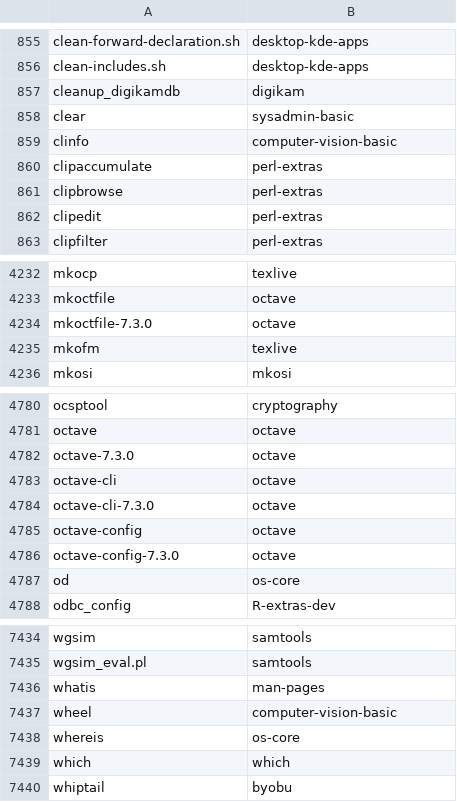
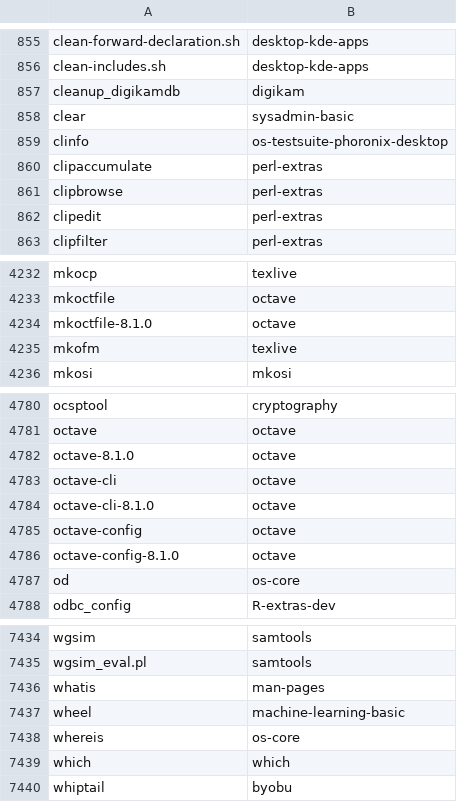
Before and after one commit to clearlinux-pkgs/cnf, a CSV file: commandlist.csv, drawn as a sheet; only a part is shown, gaps mark what is left out.

Commit message:
update command list for 38500

```diff
--- a/commandlist.csv
+++ b/commandlist.csv
@@ -858,3 +858,3 @@ cleanup_digikamdb	digikam
 clear	sysadmin-basic
-clinfo	computer-vision-basic
+clinfo	os-testsuite-phoronix-desktop
 clipaccumulate	perl-extras
@@ -4233,3 +4233,3 @@ mkocp	texlive
 mkoctfile	octave
-mkoctfile-7.3.0	octave
+mkoctfile-8.1.0	octave
 mkofm	texlive
@@ -4781,7 +4781,7 @@ ocsptool	cryptography
 octave	octave
-octave-7.3.0	octave
+octave-8.1.0	octave
 octave-cli	octave
-octave-cli-7.3.0	octave
+octave-cli-8.1.0	octave
 octave-config	octave
-octave-config-7.3.0	octave
+octave-config-8.1.0	octave
 od	os-core
@@ -7436,3 +7436,3 @@ wgsim_eval.pl	samtools
 whatis	man-pages
-wheel	computer-vision-basic
+wheel	machine-learning-basic
 whereis	os-core
```
Also changed, not shown: 2 other files.
